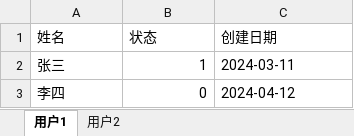
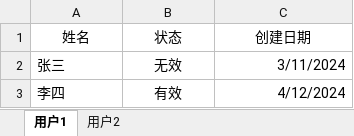
Before and after one commit to darwinOrg/go-excel, an Excel workbook: users.xlsx, sheet 用户1, drawn as a sheet; values as stored, in another font and other column widths than the file's, no borders; the diff names each change by its address in the sheet, - before the commit and + after, or states it on an @@ line.

Commit message:
ExportStruct2XlsxByTemplate

```diff
--- a/users.xlsx (sheet 用户1)
+++ b/users.xlsx (sheet 用户1)
-A1:C1 alignment: left
+A1:C1 alignment: center
-B2 (状态): 1
+B2 (状态): 无效
-B2:B3 alignment: right
+B2:B3 alignment: center
-C2 (创建日期): 2024-03-11
+C2 (创建日期): 3/11/2024
-B3 (状态): 0
+B3 (状态): 有效
-C3 (创建日期): 2024-04-12
+C3 (创建日期): 4/12/2024
```
Also changed, not shown: sheet 用户2, 3 other files.
